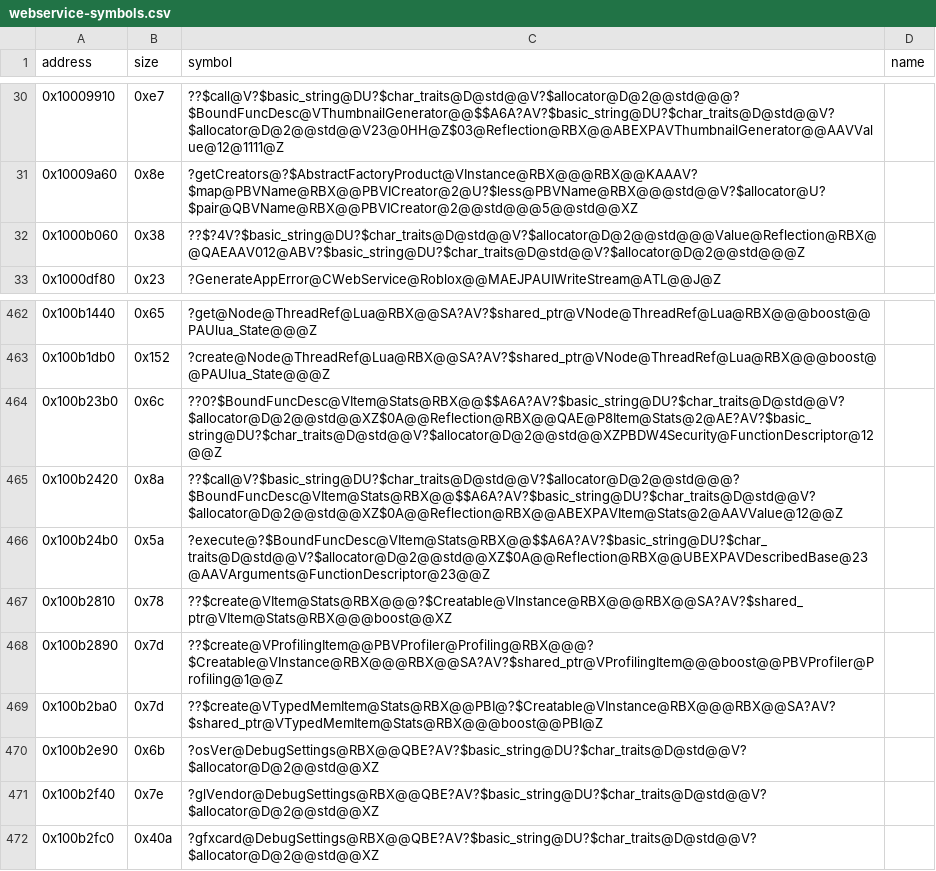
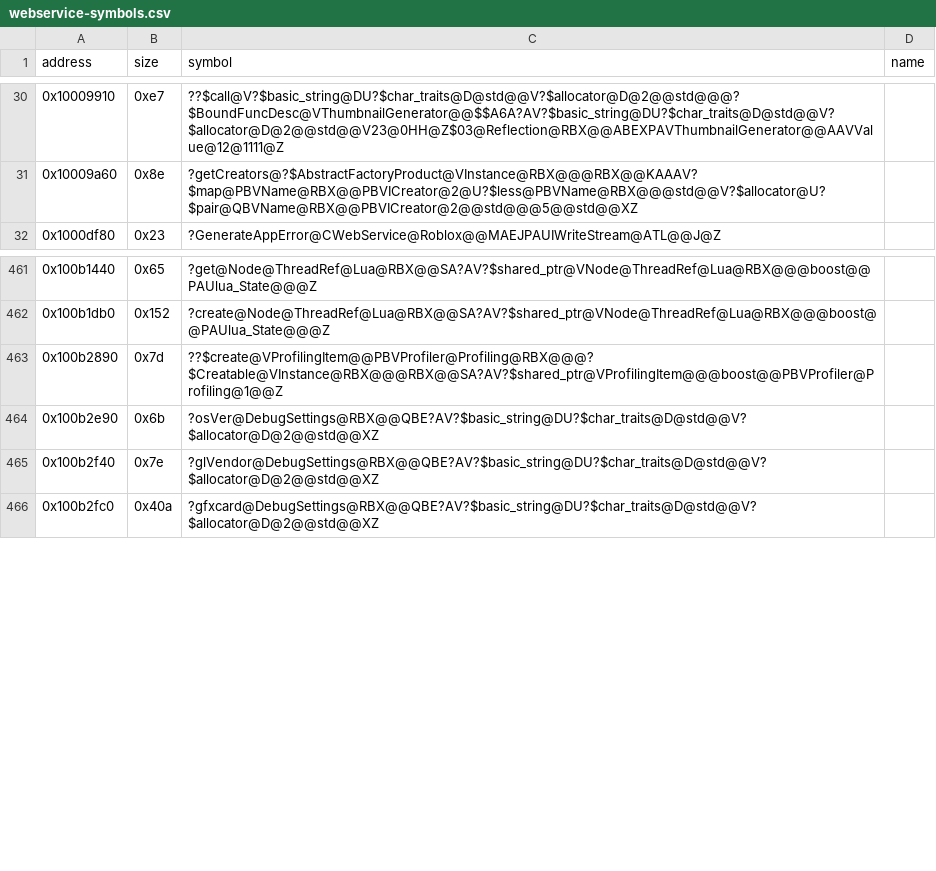
Before and after one commit to Asphaltian/OpenRBX, a CSV file: reccmp/webservice-symbols.csv, drawn as a sheet; only a part is shown, gaps mark what is left out; the diff names each change by its address in the sheet, - before the commit and + after, or states it on an @@ line.

Commit message:
Recover BoundFuncDesc for nullary functions and the Stats::Item function descriptors

```diff
--- a/reccmp/webservice-symbols.csv
+++ b/reccmp/webservice-symbols.csv
-row 32: 0x1000b060 | 0x38 | ??$?4V?$basic_string@DU?$char_traits@D@std@@V?$allocator@D@2@@std@@@Value@Reflection@RBX@@QAEAAV012@ABV?$basic_string@DU?$char_traits@D@std@@V?$allocator@D@2@@std@@@Z
-row 464: 0x100b23b0 | 0x6c | ??0?$BoundFuncDesc@VItem@Stats@RBX@@$$A6A?AV?$basic_string@DU?$char_traits@D@std@@V?$allocator@D@2@@std@@XZ$0A@@Reflection@RBX@@QAE@P8Item@Stats@2@AE?AV?$basic_string@DU?$char_traits@D@std@@V?$allocator@D@2@@std@@XZPBDW4Security@FunctionDescriptor@12@@Z
-row 465: 0x100b2420 | 0x8a | ??$call@V?$basic_string@DU?$char_traits@D@std@@V?$allocator@D@2@@std@@@?$BoundFuncDesc@VItem@Stats@RBX@@$$A6A?AV?$basic_string@DU?$char_traits@D@std@@V?$allocator@D@2@@std@@XZ$0A@@Reflection@RBX@@ABEXPAVItem@Stats@2@AAVValue@12@@Z
-row 466: 0x100b24b0 | 0x5a | ?execute@?$BoundFuncDesc@VItem@Stats@RBX@@$$A6A?AV?$basic_string@DU?$char_traits@D@std@@V?$allocator@D@2@@std@@XZ$0A@@Reflection@RBX@@UBEXPAVDescribedBase@23@AAVArguments@FunctionDescriptor@23@@Z
-row 467: 0x100b2810 | 0x78 | ??$create@VItem@Stats@RBX@@@?$Creatable@VInstance@RBX@@@RBX@@SA?AV?$shared_ptr@VItem@Stats@RBX@@@boost@@XZ
-row 469: 0x100b2ba0 | 0x7d | ??$create@VTypedMemItem@Stats@RBX@@PBI@?$Creatable@VInstance@RBX@@@RBX@@SA?AV?$shared_ptr@VTypedMemItem@Stats@RBX@@@boost@@PBI@Z
```
Also changed, not shown: reccmp/webservice-globals.csv, 7 other files.
